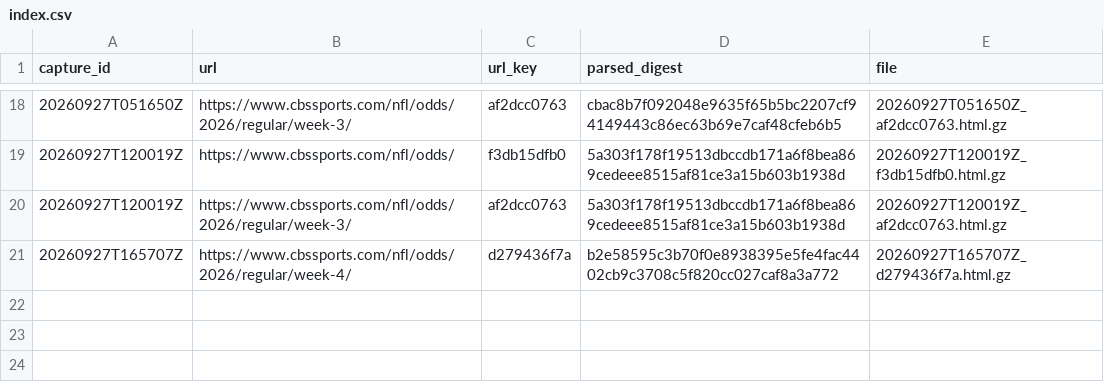
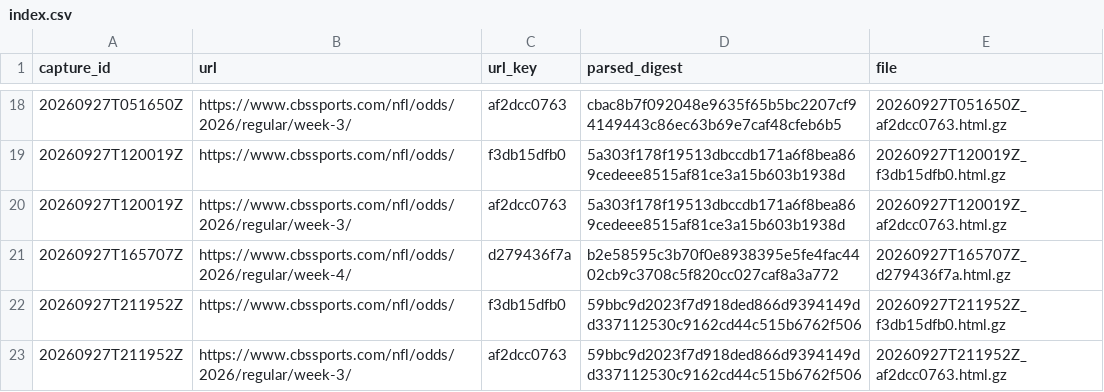
Before and after one commit to wbblanck/NFL_ATS, a CSV file: data/lines/raw_cbs/index.csv, drawn as a sheet; only a part is shown, gaps mark what is left out.

```diff
--- a/data/lines/raw_cbs/index.csv
+++ b/data/lines/raw_cbs/index.csv
@@ -21 +21,3 @@ capture_id,url,url_key,parsed_digest,file
 20260927T165707Z,https://www.cbssports.com/nfl/odds/2026/regular/week-4/,d279436f7a,b2e58595c3b70f0e8938395e5fe4fac4402cb9c3708c5f820cc027caf8a3a772,20260927T165707Z_d279436f7a.html.gz
+20260927T211952Z,https://www.cbssports.com/nfl/odds/,f3db15dfb0,59bbc9d2023f7d918ded866d9394149dd337112530c9162cd44c515b6762f506,20260927T211952Z_f3db15dfb0.html.gz
+20260927T211952Z,https://www.cbssports.com/nfl/odds/2026/regular/week-3/,af2dcc0763,59bbc9d2023f7d918ded866d9394149dd337112530c9162cd44c515b6762f506,20260927T211952Z_af2dcc0763.html.gz
```
Also changed, not shown: data/lines/cbs_open_flags.csv, data/lines/cbs_open_frozen.csv, 3 other files.
